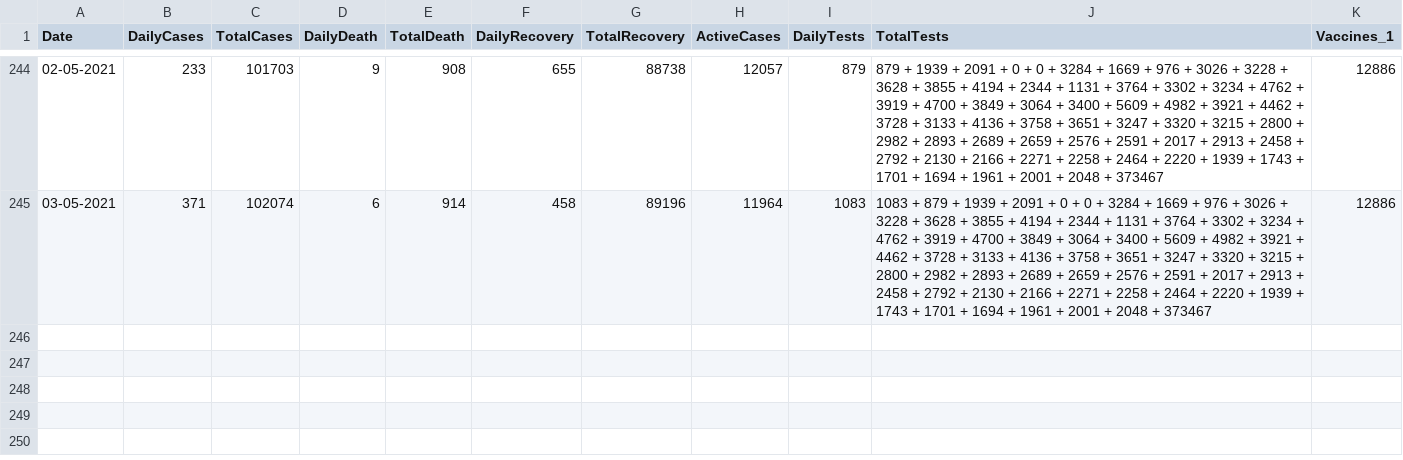
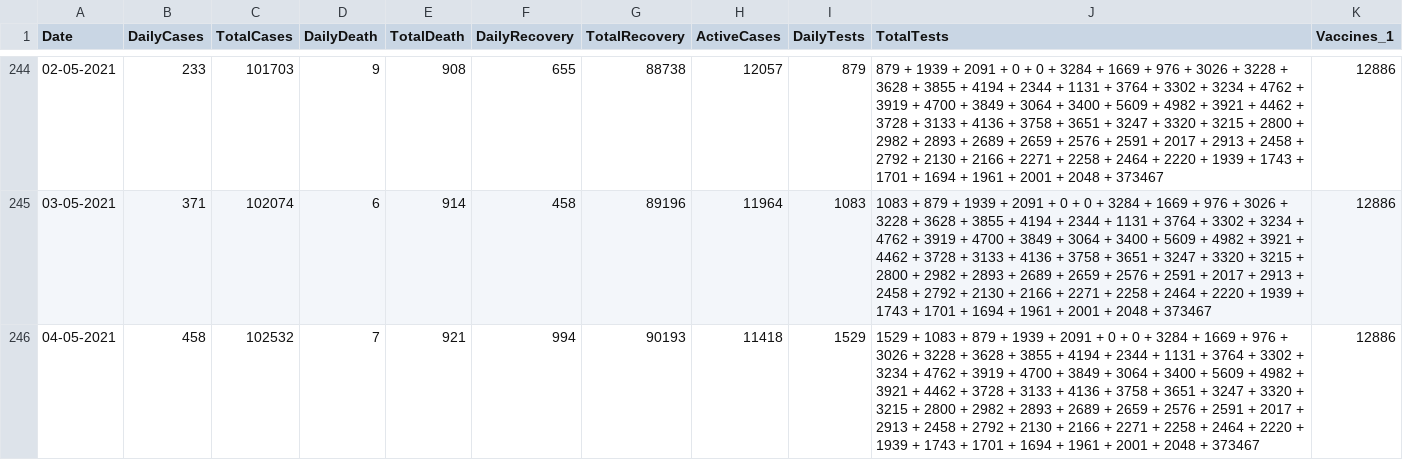
Before and after one commit to MohammedAlrozzi/MohammedAlrozzi.github.io, a CSV file: assets/stats-new.csv, drawn as a sheet; only a part is shown, gaps mark what is left out; the diff names each change by its address in the sheet, - before the commit and + after, or states it on an @@ line.

Commit message:
04-05

```diff
--- a/assets/stats-new.csv
+++ b/assets/stats-new.csv
+row 246: 04-05-2021 | 458 | 102532 | 7 | 921 | 994 | 90193 | 11418 | 1529 | 1529 + 1083 + 879 + 1939 + 2091 + 0 + 0 + 3284 + 1669 + 976 + 3026 + 3228 + 3628 + 3855 + 4194 + 2344 + 1131 + 3764 + 3302 + 3234 + 4762 + 3919 + 4700 + 3849 + 3064 + 3400 + 5609 + 4982 + 3921 + 4462 + 3728 + 3133 + 4136 + 3758 + 3651 + 3247 + 3320 + 3215 + 2800 + 2982 + 2893 + 2689 + 2659 + 2576 + 2591 + 2017 + 2913 + 2458 + 2792 + 2130 + 2166 + 2271 + 2258 + 2464 + 2220 + 1939 + 1743 + 1701 + 1694 + 1961 + 2001 + 2048 + 373467 | 12886
```
